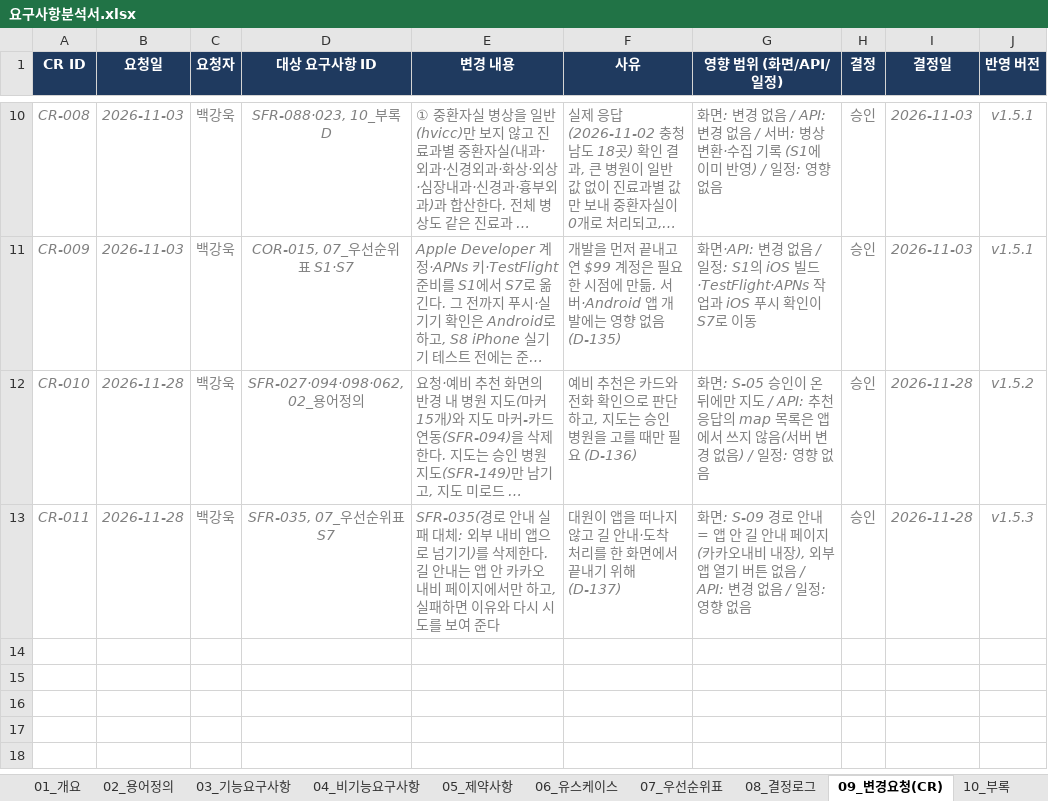
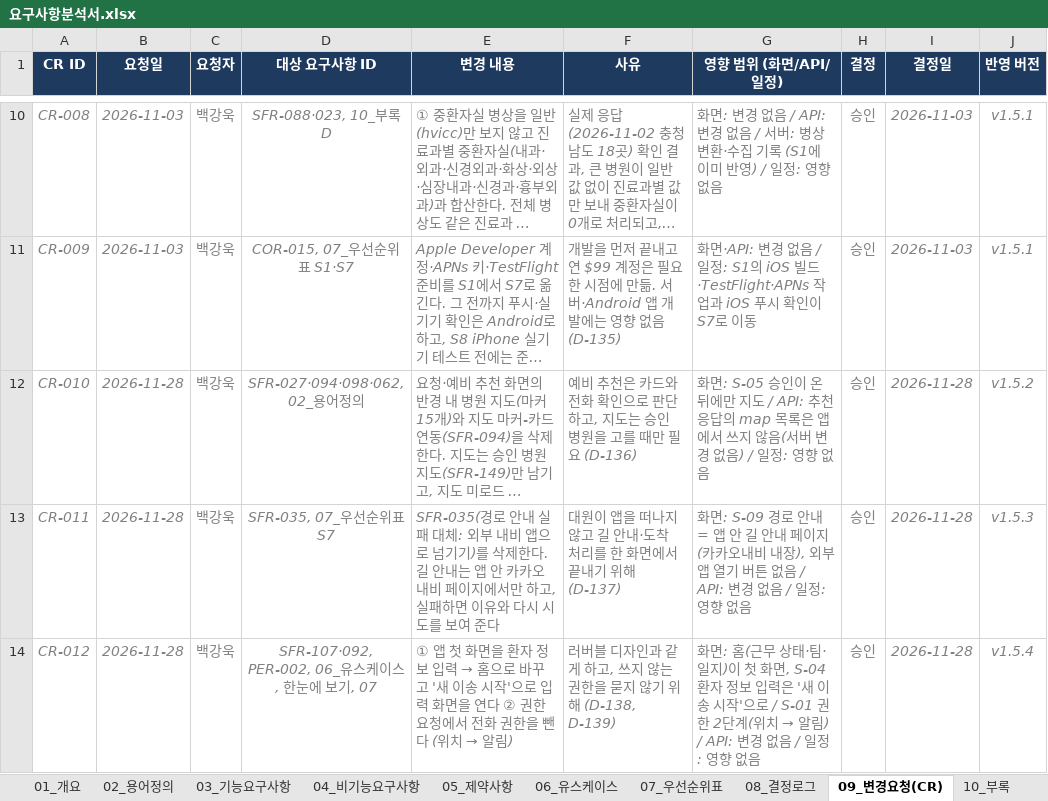
Before and after one commit to bko0529/Savetime, an Excel workbook: docs/요구사항분석서.xlsx, sheet 09_변경요청(CR), drawn as a sheet; only a part is shown, gaps mark what is left out; long unchanged cells end in …; values as stored, in another font and other column widths than the file's, no borders; the diff names each change by its address in the sheet, - before the commit and + after, or states it on an @@ line.

```diff
--- a/docs/요구사항분석서.xlsx (sheet 09_변경요청(CR))
+++ b/docs/요구사항분석서.xlsx (sheet 09_변경요청(CR))
+row 14: CR-012 | 2026-11-28 | 백강욱 | SFR-107·092, PER-002, 06_유스케이스, 한눈에 보기, 07 | ① 앱 첫 화면을 환자 정보 입력 → 홈으로 바꾸고 '새 이송 시작'으로 입력 화면을 연다 ② 권한 요청에서 전화 권한을 뺀다 (위치 → 알림) | 러버블 디자인과 같게 하고, 쓰지 않는 권한을 묻지 않기 위해 (D-138, D-139) | 화면: 홈(근무 상태·팀·일지)이 첫 화면, S-04 환자 정보 입력은 '새 이송 시작'으로 / S-01 권한 2단계(위치 → 알림) / API: 변경 없음 / 일정: 영향 없음 | 승인 | 2026-11-28 | v1.5.4
```
Also changed, not shown: sheet 08_결정로그, sheet 03_기능요구사항, sheet 00_표지, sheet 한눈에 보기, sheet 06_유스케이스, sheet 07_우선순위표, 1 more sheet, 7 other files.
